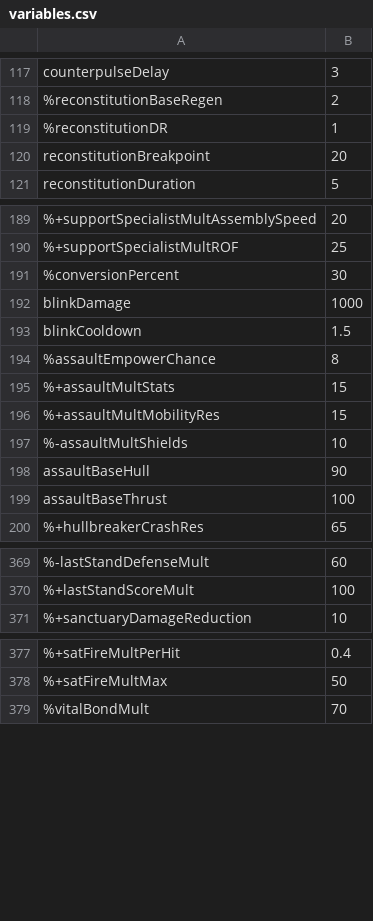
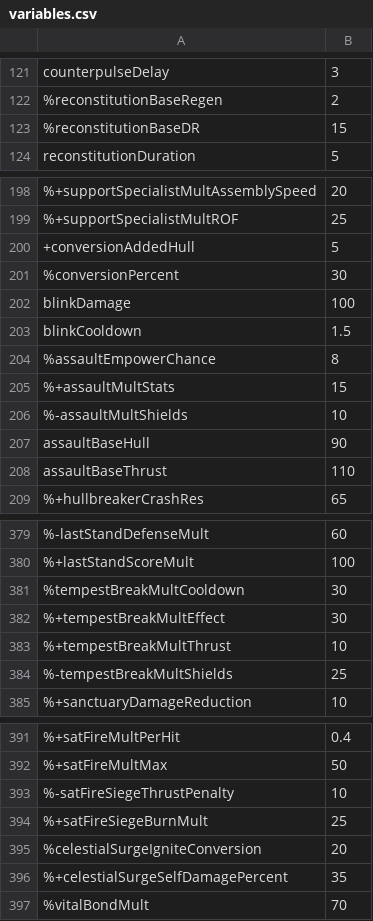
Before and after one commit to Gent8/nova-drift-cheatsheet, a CSV file: docs/variables.csv, drawn as a sheet; only a part is shown, gaps mark what is left out; removed rows and columns are numbered as before the commit, all else as after; the diff covers the shown part only; the diff names each change by its address in the sheet, - before the commit and + after, or states it on an @@ line.

```diff
--- a/docs/variables.csv
+++ b/docs/variables.csv
-row 119: %reconstitutionDR | 1
-row 120: reconstitutionBreakpoint | 20
+row 123: %reconstitutionBaseDR | 15
+row 200: +conversionAddedHull | 5
-B202: 1000
+B202: 100
-row 196: %+assaultMultMobilityRes | 15
-B208: 100
+B208: 110
+row 381: %tempestBreakMultCooldown | 30
+row 382: %+tempestBreakMultEffect | 30
+row 383: %+tempestBreakMultThrust | 10
+row 384: %-tempestBreakMultShields | 25
+row 393: %-satFireSiegeThrustPenalty | 10
+row 394: %+satFireSiegeBurnMult | 25
+row 395: %celestialSurgeIgniteConversion | 20
+row 396: %+celestialSurgeSelfDamagePercent | 35
```
Also changed, not shown: 12 added rows, 1 removed row, 1 moved row and 24 edited cells elsewhere in this file, 1 other file.
